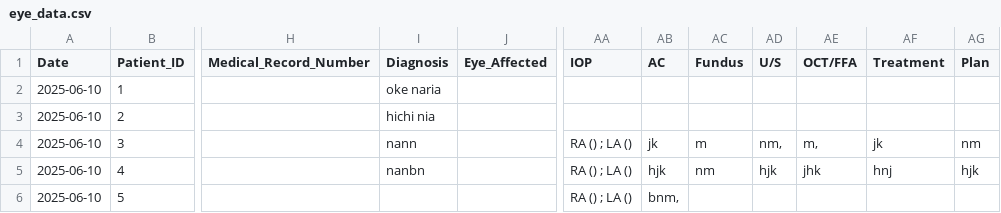
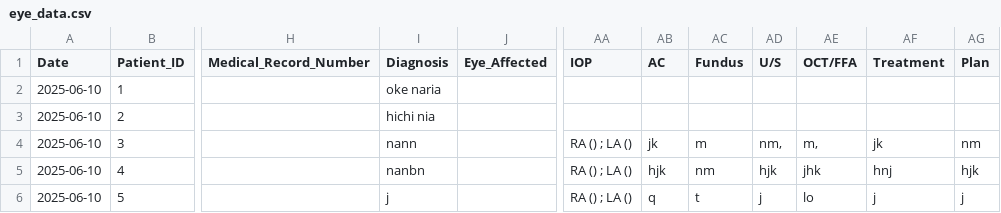
Before and after one commit to ParezDzay/Kawa, a CSV file: eye_data.csv, drawn as a sheet; only a part is shown, gaps mark what is left out; the diff names each change by its address in the sheet, - before the commit and + after, or states it on an @@ line.

Commit message:
Post-visit update for Patient 5

```diff
--- a/eye_data.csv
+++ b/eye_data.csv
-I6 (Diagnosis): (empty)
+I6 (Diagnosis): j
-AB6 (AC): bnm,
+AB6 (AC): q
-AC6 (Fundus): (empty)
+AC6 (Fundus): t
-AD6 (U/S): (empty)
+AD6 (U/S): j
-AE6 (OCT/FFA): (empty)
+AE6 (OCT/FFA): lo
-AF6 (Treatment): (empty)
+AF6 (Treatment): j
-AG6 (Plan): (empty)
+AG6 (Plan): j
```
